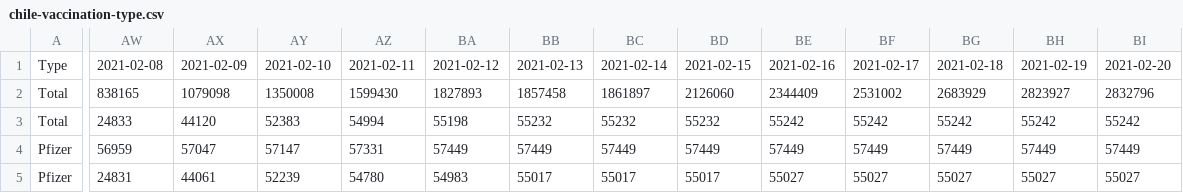
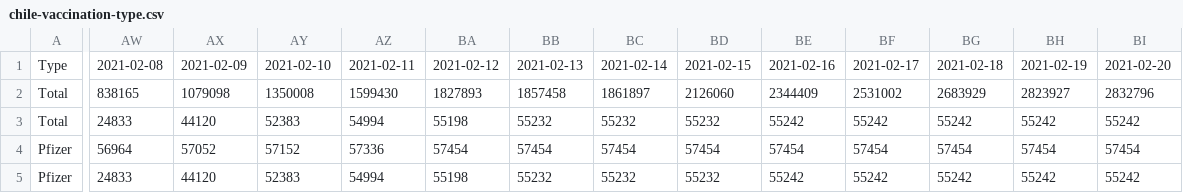
Before and after one commit to juancri/covid19-vaccination, a CSV file: output/chile-vaccination-type.csv, drawn as a sheet; only a part is shown, gaps mark what is left out; the diff covers the shown part only; the diff names each change by its address in the sheet, - before the commit and + after, or states it on an @@ line.

Commit message:
FIX: file output/chile-vaccination-type.csv is not updating correctly

```diff
--- a/output/chile-vaccination-type.csv
+++ b/output/chile-vaccination-type.csv
-AW4: 56959
+AW4: 56964
-AX4: 57047
+AX4: 57052
-AY4: 57147
+AY4: 57152
-AZ4: 57331
+AZ4: 57336
-BA4: 57449
+BA4: 57454
-BB4: 57449
+BB4: 57454
-BC4: 57449
+BC4: 57454
-BD4: 57449
+BD4: 57454
-BE4: 57449
+BE4: 57454
-BF4: 57449
+BF4: 57454
-BG4: 57449
+BG4: 57454
-BH4: 57449
+BH4: 57454
-BI4: 57449
+BI4: 57454
-AW5: 24831
+AW5: 24833
-AX5: 44061
+AX5: 44120
-AY5: 52239
+AY5: 52383
-AZ5: 54780
+AZ5: 54994
-BA5: 54983
+BA5: 55198
-BB5: 55017
+BB5: 55232
-BC5: 55017
+BC5: 55232
-BD5: 55017
+BD5: 55232
-BE5: 55027
+BE5: 55242
-BF5: 55027
+BF5: 55242
-BG5: 55027
+BG5: 55242
-BH5: 55027
+BH5: 55242
-BI5: 55027
+BI5: 55242
```
Also changed, not shown: 50 edited cells elsewhere in this file, 2 other files.
